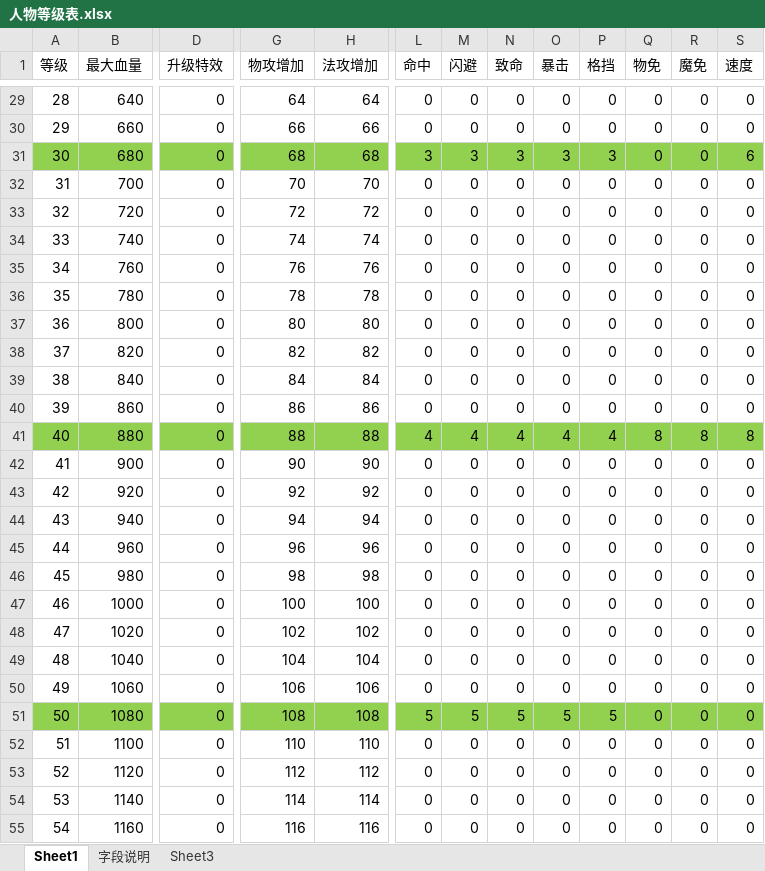
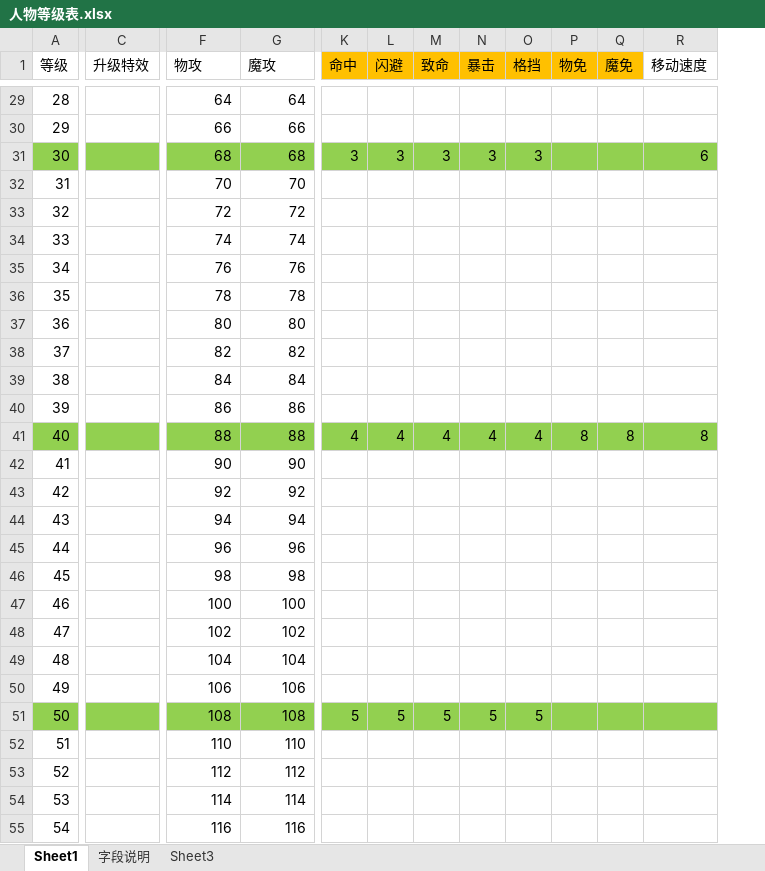
Before and after one commit to Klanly/BWM, an Excel workbook: doc/table/人物等级表.xlsx, sheet Sheet1, drawn as a sheet; only a part is shown, gaps mark what is left out; values as stored, in another font and other column widths than the file's, no borders; removed rows and columns are numbered as before the commit, all else as after; the diff covers the shown part only; the diff names each change by its address in the sheet, - before the commit and + after, or states it on an @@ line.

```diff
--- a/doc/table/人物等级表.xlsx (sheet Sheet1)
+++ b/doc/table/人物等级表.xlsx (sheet Sheet1)
-column B (最大血量), rows 29-55: 640 | 660 | 680 | 700 | 720 | 740 | 760 | 780 | 800 | 820 | 840 | 860 | 880 | 900 | 920 | 940 | 960 | 980 | 1000 | 1020 | 1040 | 1060 | 1080 | 1100 | 1120 | 1140 | 1160
-column S (速度), rows 29-55: 0 | 0 | 6 | 0 | 0 | 0 | 0 | 0 | 0 | 0 | 0 | 0 | 8 | 0 | 0 | 0 | 0 | 0 | 0 | 0 | 0 | 0 | 0 | 0 | 0 | 0 | 0
+column R (移动速度), rows 31-41: 6 |  |  |  |  |  |  |  |  |  | 8
-F1: 物攻增加
+F1: 物攻
-G1: 法攻增加
+G1: 魔攻
-K1:Q1 fill: none
+K1:Q1 fill: #FFC000
-C29:C55 (升级特效): 0
+C29:C55 (升级特效): (empty)
-K29:K30 (命中): 0
+K29:K30 (命中): (empty)
-L29:L30 (闪避): 0
+L29:L30 (闪避): (empty)
-M29:M30 (致命): 0
+M29:M30 (致命): (empty)
-N29:N30 (暴击): 0
+N29:N30 (暴击): (empty)
-O29:O30 (格挡): 0
+O29:O30 (格挡): (empty)
-P29:P40 (物免): 0
+P29:P40 (物免): (empty)
-Q29:Q40 (魔免): 0
+Q29:Q40 (魔免): (empty)
-K32:K40 (命中): 0
+K32:K40 (命中): (empty)
-L32:L40 (闪避): 0
+L32:L40 (闪避): (empty)
-M32:M40 (致命): 0
+M32:M40 (致命): (empty)
-N32:N40 (暴击): 0
+N32:N40 (暴击): (empty)
-O32:O40 (格挡): 0
+O32:O40 (格挡): (empty)
-K42:K50 (命中): 0
+K42:K50 (命中): (empty)
-L42:L50 (闪避): 0
+L42:L50 (闪避): (empty)
-M42:M50 (致命): 0
+M42:M50 (致命): (empty)
-N42:N50 (暴击): 0
+N42:N50 (暴击): (empty)
-O42:O50 (格挡): 0
+O42:O50 (格挡): (empty)
-P42:P55 (物免): 0
+P42:P55 (物免): (empty)
-Q42:Q55 (魔免): 0
+Q42:Q55 (魔免): (empty)
-K52:K55 (命中): 0
+K52:K55 (命中): (empty)
-L52:L55 (闪避): 0
+L52:L55 (闪避): (empty)
-M52:M55 (致命): 0
+M52:M55 (致命): (empty)
-N52:N55 (暴击): 0
+N52:N55 (暴击): (empty)
-O52:O55 (格挡): 0
+O52:O55 (格挡): (empty)
```
Also changed, not shown: 612 edited cells elsewhere in this sheet, formulas that keep their value, doc/table/装备基础表.xlsx, 2 other files.
